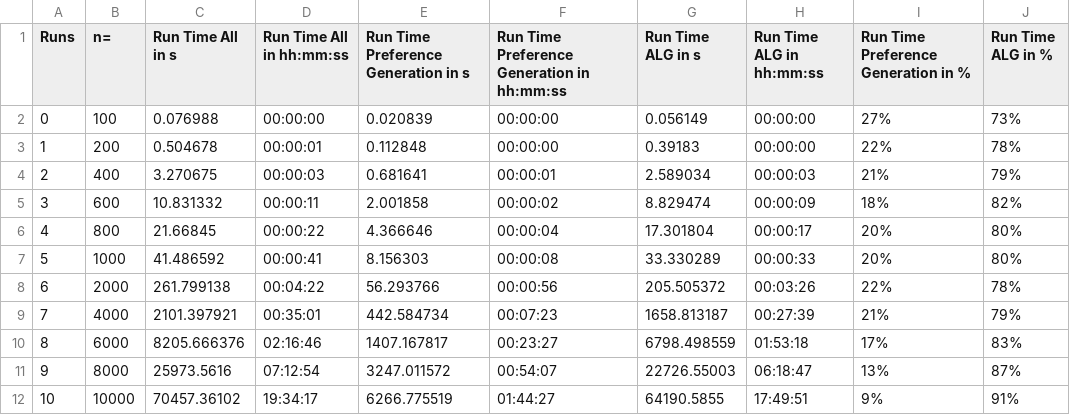
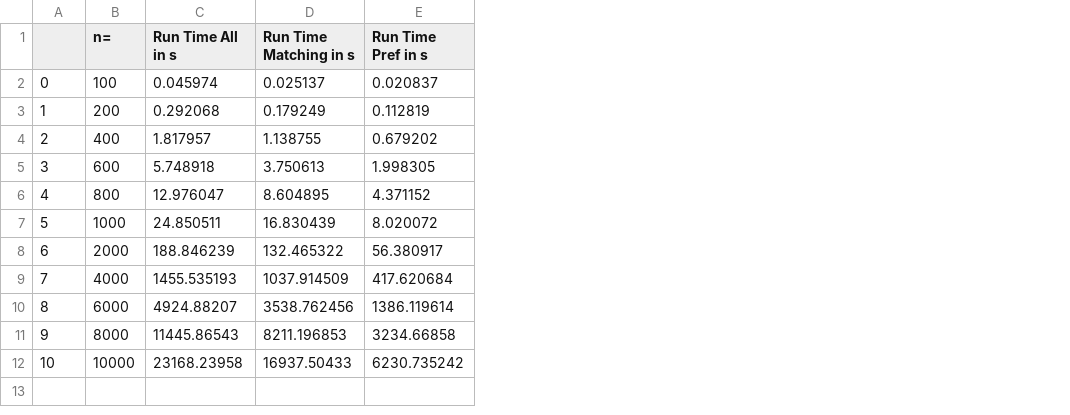
Before and after one commit to tlabarta/gale-shapley-multilayer, a CSV file: results/run_time.csv, drawn as a sheet; removed rows and columns are numbered as before the commit, all else as after; the diff names each change by its address in the sheet, - before the commit and + after, or states it on an @@ line.

```diff
--- a/results/run_time.csv
+++ b/results/run_time.csv
-column D (Run Time All in hh:mm:ss), rows 2-12: 00:00:00 | 00:00:01 | 00:00:03 | 00:00:11 | 00:00:22 | 00:00:41 | 00:04:22 | 00:35:01 | 02:16:46 | 07:12:54 | 19:34:17
-column E, rows 1-12: Run Time Preference Generation in s | 0.020839 | 0.112848 | 0.681641 | 2.001858 | 4.366646 | 8.156303 | 56.293766 | 442.584734 | 1407.167817 | 3247.011572 | 6266.775519
-column F, rows 1-12: Run Time Preference Generation in hh:mm:ss | 00:00:00 | 00:00:00 | 00:00:01 | 00:00:02 | 00:00:04 | 00:00:08 | 00:00:56 | 00:07:23 | 00:23:27 | 00:54:07 | 01:44:27
-column G (Run Time ALG in s), rows 2-12: 0.056149 | 0.39183 | 2.589034 | 8.829474 | 17.301804 | 33.330289 | 205.505372 | 1658.813187 | 6798.498559 | 22726.55003 | 64190.5855
-column H (Run Time ALG in hh:mm:ss), rows 2-12: 00:00:00 | 00:00:00 | 00:00:03 | 00:00:09 | 00:00:17 | 00:00:33 | 00:03:26 | 00:27:39 | 01:53:18 | 06:18:47 | 17:49:51
-column I, rows 1-12: Run Time Preference Generation in % | 27% | 22% | 21% | 18% | 20% | 20% | 22% | 21% | 17% | 13% | 9%
-column J (Run Time ALG in %), rows 2-12: 73% | 78% | 79% | 82% | 80% | 80% | 78% | 79% | 83% | 87% | 91%
+column D (Run Time Matching in s), rows 2-12: 0.025137 | 0.179249 | 1.138755 | 3.750613 | 8.604895 | 16.830439 | 132.465322 | 1037.914509 | 3538.762456 | 8211.196853 | 16937.50433
+column E (Run Time Pref in s), rows 2-12: 0.020837 | 0.112819 | 0.679202 | 1.998305 | 4.371152 | 8.020072 | 56.380917 | 417.620684 | 1386.119614 | 3234.66858 | 6230.735242
-A1: Runs
+A1: (empty)
-C2 (Run Time All in s): 0.076988
+C2 (Run Time All in s): 0.045974
-C3 (Run Time All in s): 0.504678
+C3 (Run Time All in s): 0.292068
-C4 (Run Time All in s): 3.270675
+C4 (Run Time All in s): 1.817957
-C5 (Run Time All in s): 10.831332
+C5 (Run Time All in s): 5.748918
-C6 (Run Time All in s): 21.66845
+C6 (Run Time All in s): 12.976047
-C7 (Run Time All in s): 41.486592
+C7 (Run Time All in s): 24.850511
-C8 (Run Time All in s): 261.799138
+C8 (Run Time All in s): 188.846239
-C9 (Run Time All in s): 2101.397921
+C9 (Run Time All in s): 1455.535193
-C10 (Run Time All in s): 8205.666376
+C10 (Run Time All in s): 4924.88207
-C11 (Run Time All in s): 25973.5616
+C11 (Run Time All in s): 11445.86543
-C12 (Run Time All in s): 70457.36102
+C12 (Run Time All in s): 23168.23958
```
Also changed, not shown: 15 other files.
